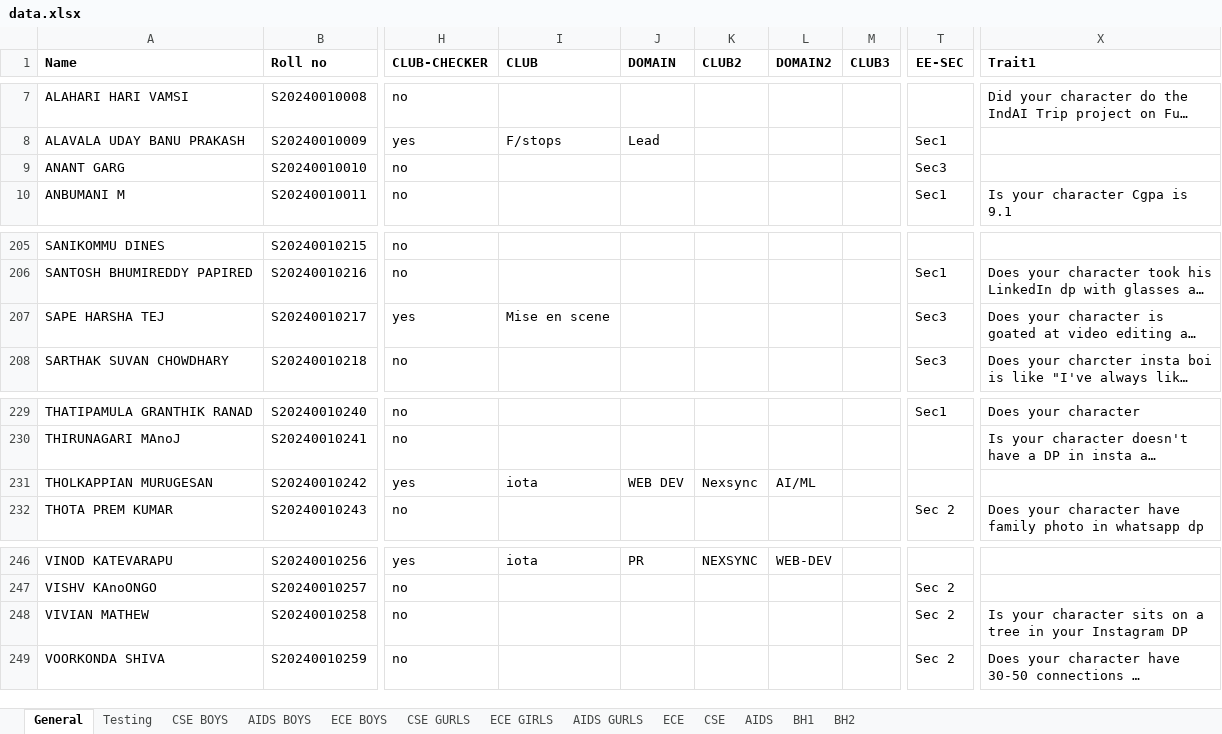
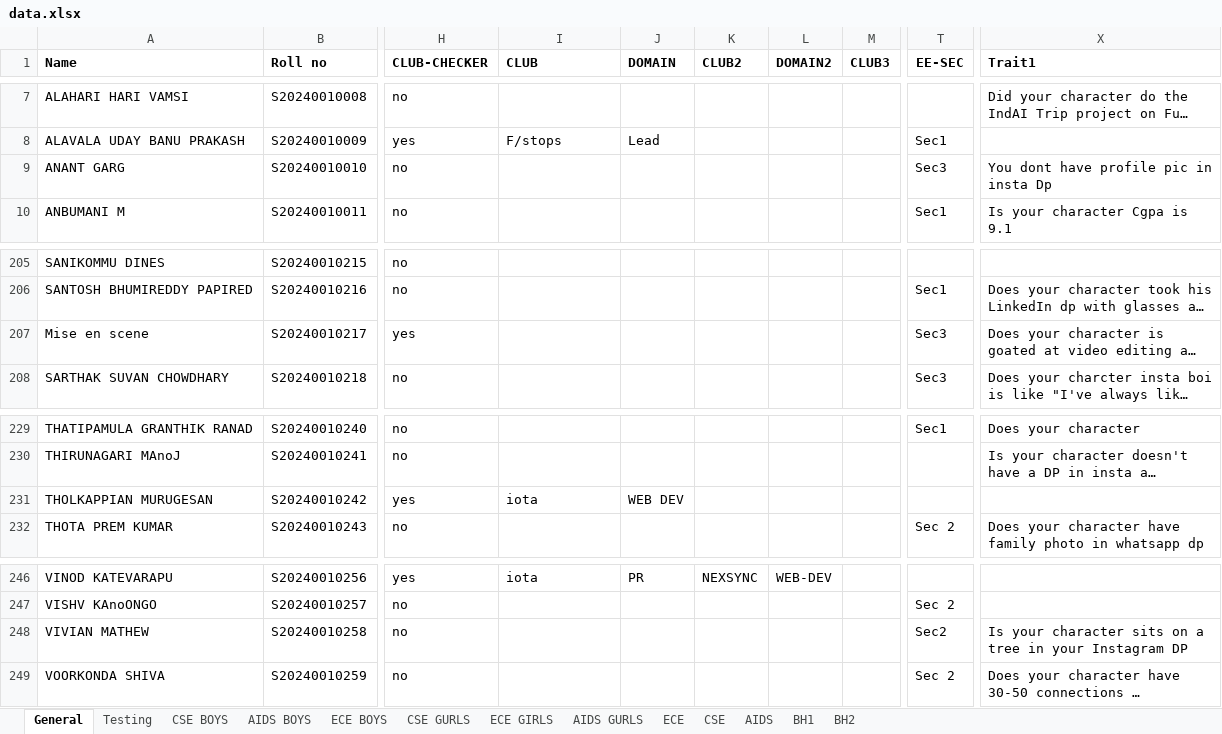
Before and after one commit to Dharun01prasad/Collegenator, an Excel workbook: Data/data.xlsx, sheet General, drawn as a sheet; only a part is shown, gaps mark what is left out; long unchanged cells end in …; values as stored, in another font and other column widths than the file's, no borders; charts and pictures not drawn; the diff names each change by its address in the sheet, - before the commit and + after, or states it on an @@ line.

```diff
--- a/Data/data.xlsx (sheet General)
+++ b/Data/data.xlsx (sheet General)
-X9 (Trait1): (empty)
+X9 (Trait1): You dont have profile pic in insta Dp
-A207 (Name): SAPE HARSHA TEJ
+A207 (Name): Mise en scene
-I207 (CLUB): Mise en scene
+I207 (CLUB): (empty)
-K231 (CLUB2): Nexsync
+K231 (CLUB2): (empty)
-L231 (DOMAIN2): AI/ML
+L231 (DOMAIN2): (empty)
-T248 (EE-SEC): Sec 2
+T248 (EE-SEC): Sec2
```
Also changed, not shown: 5 other files.
